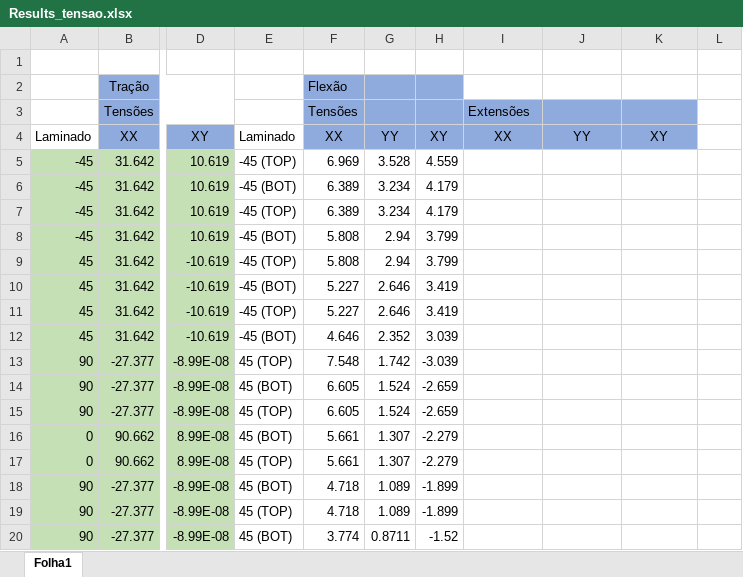
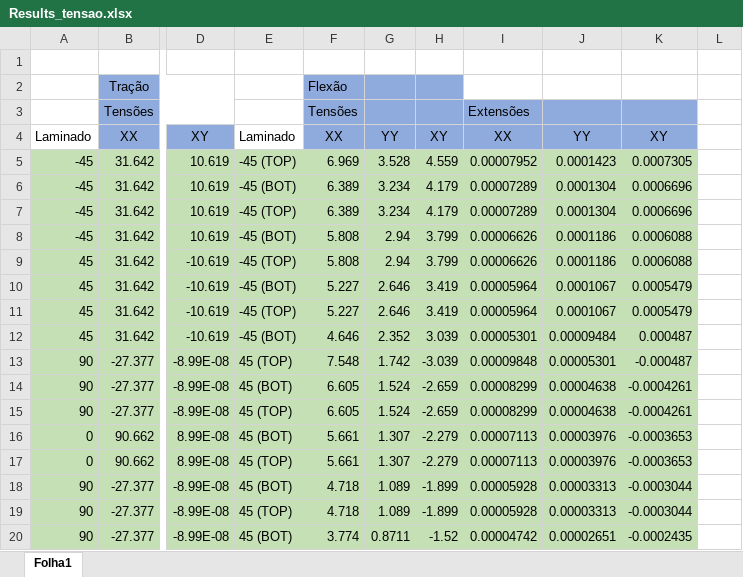
Before and after one commit to Francisco-24/MCL, an Excel workbook: Projeto 2 - parte 2/Results_tensao.xlsx, sheet Folha1, drawn as a sheet; only a part is shown, gaps mark what is left out; values as stored, in another font and other column widths than the file's, no borders; the diff covers the shown part only; the diff names each change by its address in the sheet, - before the commit and + after, or states it on an @@ line.

Commit message:
props tensao final

```diff
--- a/Projeto 2 - parte 2/Results_tensao.xlsx (sheet Folha1)
+++ b/Projeto 2 - parte 2/Results_tensao.xlsx (sheet Folha1)
-E5:K20 fill: none
+E5:K20 fill: #C5E0B4
-I5: (empty)
+I5: 0.00007952
-J5: (empty)
+J5: 0.0001423
-K5: (empty)
+K5: 0.0007305
-I6:I7: (empty)
+I6:I7: 0.00007289
-J6:J7: (empty)
+J6:J7: 0.0001304
-K6:K7: (empty)
+K6:K7: 0.0006696
-I8:I9: (empty)
+I8:I9: 0.00006626
-J8:J9: (empty)
+J8:J9: 0.0001186
-K8:K9: (empty)
+K8:K9: 0.0006088
-I10:I11: (empty)
+I10:I11: 0.00005964
-J10:J11: (empty)
+J10:J11: 0.0001067
-K10:K11: (empty)
+K10:K11: 0.0005479
-I12: (empty)
+I12: 0.00005301
-J12: (empty)
+J12: 0.00009484
-K12: (empty)
+K12: 0.000487
-I13: (empty)
+I13: 0.00009848
-J13: (empty)
+J13: 0.00005301
-K13: (empty)
+K13: -0.000487
-I14:I15: (empty)
+I14:I15: 0.00008299
-J14:J15: (empty)
+J14:J15: 0.00004638
-K14:K15: (empty)
+K14:K15: -0.0004261
-I16:I17: (empty)
+I16:I17: 0.00007113
-J16:J17: (empty)
+J16:J17: 0.00003976
-K16:K17: (empty)
+K16:K17: -0.0003653
-I18:I19: (empty)
+I18:I19: 0.00005928
-J18:J19: (empty)
+J18:J19: 0.00003313
-K18:K19: (empty)
+K18:K19: -0.0003044
-I20: (empty)
+I20: 0.00004742
-J20: (empty)
+J20: 0.00002651
-K20: (empty)
+K20: -0.0002435
```
Also changed, not shown: 88 edited cells and cell formats elsewhere in this sheet.
